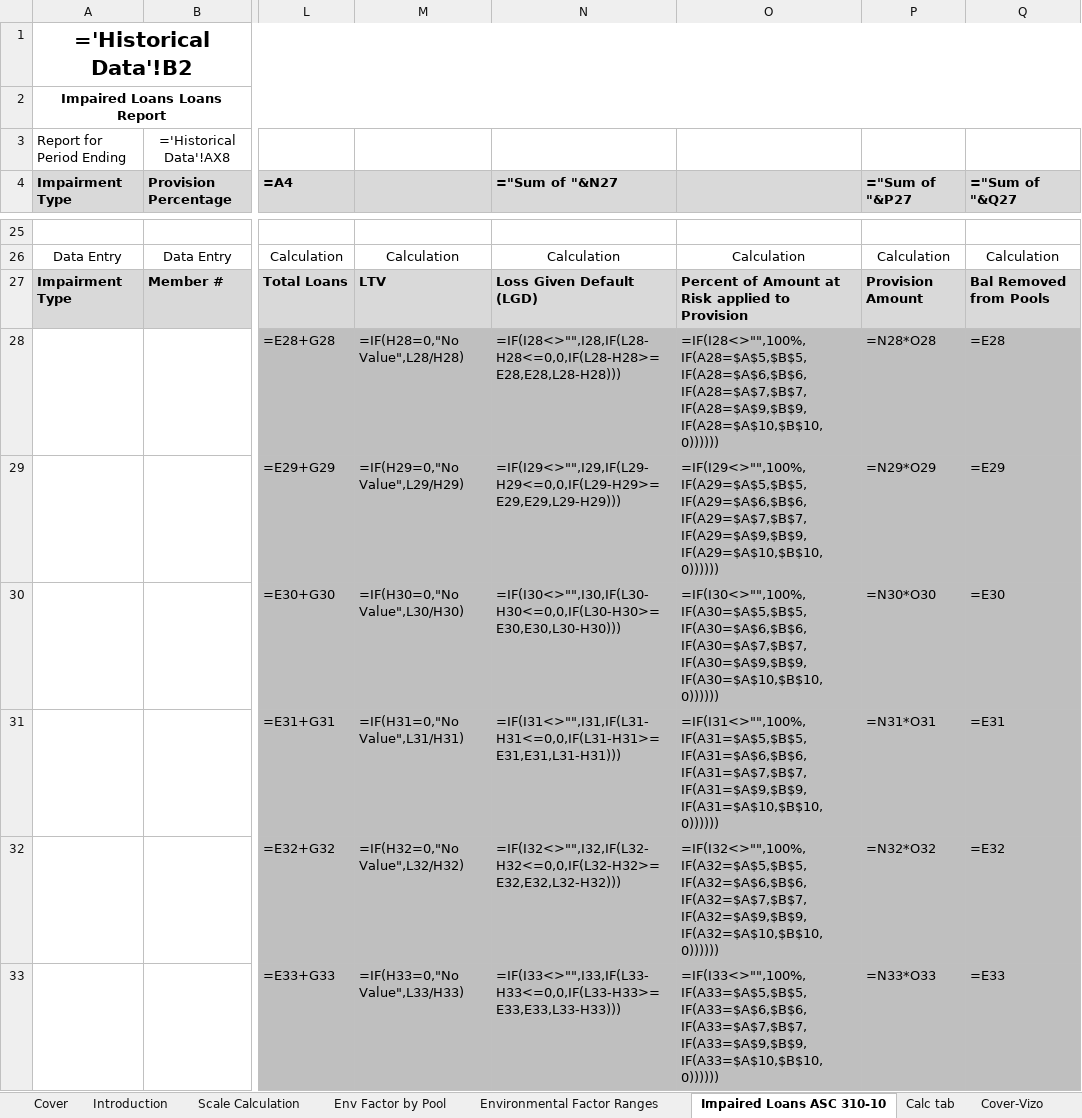
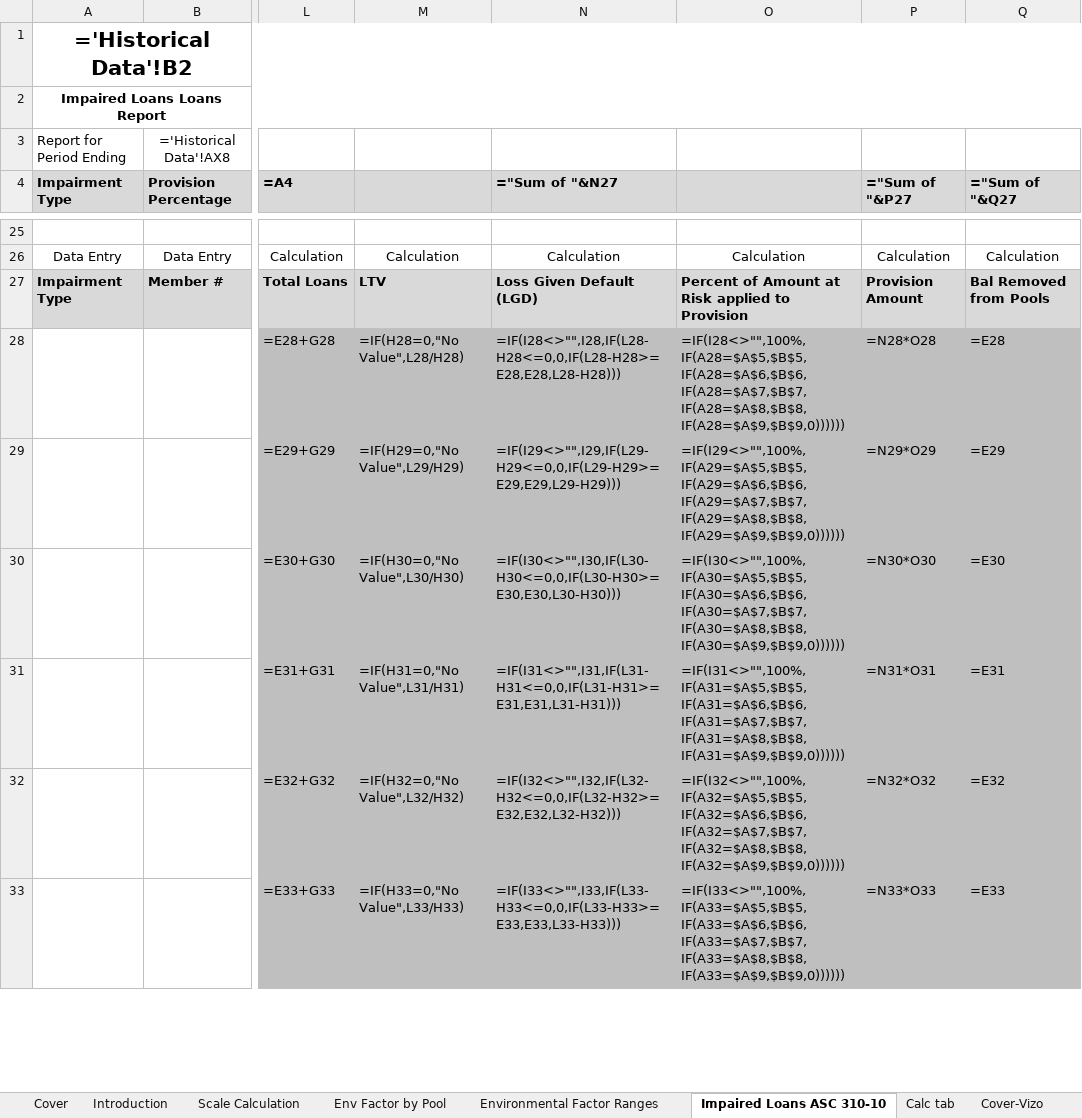
Before and after one commit to bevans-tctrisk/CECL, an Excel workbook: cecl_ui/data/scale/templates/2025_09_CECL_SCALE_template.xlsx, sheet Impaired Loans ASC 310-10, drawn as a sheet; only a part is shown, gaps mark what is left out; values as stored, in another font and other column widths than the file's, no borders; formulas without a stored value are shown as written; conditional formats not drawn; the diff covers the shown part only; the diff names each change by its address in the sheet, - before the commit and + after, or states it on an @@ line.

Commit message:
SCALE: reports engine -- impaired-tab repair/empty-state, layout, 5300 backfill
SCALE report-generation core: impaired_loader gains impaired-tab formula repairs (TCT provision %, Vizo Total-Loans/LTV, summary SUMIF totals), empty-state note + unused-row hiding, and data-start-row/placeholder-row detection; new tct_change_analysis and vizo_layout helpers; lol_writer/runner/vizo_explanation_formatter updates; solr_5300_backfill enhancements; refreshed 2025_06/09/12 + 2026_03 SCALE .xlsx templates. Compiles; SCALE reports verified working by Brian.

```diff
--- a/cecl_ui/data/scale/templates/2025_09_CECL_SCALE_template.xlsx (sheet Impaired Loans ASC 310-10)
+++ b/cecl_ui/data/scale/templates/2025_09_CECL_SCALE_template.xlsx (sheet Impaired Loans ASC 310-10)
-O28: =IF(I28<>"",100%,IF(A28=$A$5,$B$5,IF(A28=$A$6,$B$6,IF(A28=$A$7,$B$7,IF(A28=$A$9,$B$9,IF(A28=$A$10,$B$10,0))))))
+O28: =IF(I28<>"",100%,IF(A28=$A$5,$B$5,IF(A28=$A$6,$B$6,IF(A28=$A$7,$B$7,IF(A28=$A$8,$B$8,IF(A28=$A$9,$B$9,0))))))
-O29: =IF(I29<>"",100%,IF(A29=$A$5,$B$5,IF(A29=$A$6,$B$6,IF(A29=$A$7,$B$7,IF(A29=$A$9,$B$9,IF(A29=$A$10,$B$10,0))))))
+O29: =IF(I29<>"",100%,IF(A29=$A$5,$B$5,IF(A29=$A$6,$B$6,IF(A29=$A$7,$B$7,IF(A29=$A$8,$B$8,IF(A29=$A$9,$B$9,0))))))
-O30: =IF(I30<>"",100%,IF(A30=$A$5,$B$5,IF(A30=$A$6,$B$6,IF(A30=$A$7,$B$7,IF(A30=$A$9,$B$9,IF(A30=$A$10,$B$10,0))))))
+O30: =IF(I30<>"",100%,IF(A30=$A$5,$B$5,IF(A30=$A$6,$B$6,IF(A30=$A$7,$B$7,IF(A30=$A$8,$B$8,IF(A30=$A$9,$B$9,0))))))
-O31: =IF(I31<>"",100%,IF(A31=$A$5,$B$5,IF(A31=$A$6,$B$6,IF(A31=$A$7,$B$7,IF(A31=$A$9,$B$9,IF(A31=$A$10,$B$10,0))))))
+O31: =IF(I31<>"",100%,IF(A31=$A$5,$B$5,IF(A31=$A$6,$B$6,IF(A31=$A$7,$B$7,IF(A31=$A$8,$B$8,IF(A31=$A$9,$B$9,0))))))
-O32: =IF(I32<>"",100%,IF(A32=$A$5,$B$5,IF(A32=$A$6,$B$6,IF(A32=$A$7,$B$7,IF(A32=$A$9,$B$9,IF(A32=$A$10,$B$10,0))))))
+O32: =IF(I32<>"",100%,IF(A32=$A$5,$B$5,IF(A32=$A$6,$B$6,IF(A32=$A$7,$B$7,IF(A32=$A$8,$B$8,IF(A32=$A$9,$B$9,0))))))
-O33: =IF(I33<>"",100%,IF(A33=$A$5,$B$5,IF(A33=$A$6,$B$6,IF(A33=$A$7,$B$7,IF(A33=$A$9,$B$9,IF(A33=$A$10,$B$10,0))))))
+O33: =IF(I33<>"",100%,IF(A33=$A$5,$B$5,IF(A33=$A$6,$B$6,IF(A33=$A$7,$B$7,IF(A33=$A$8,$B$8,IF(A33=$A$9,$B$9,0))))))
```
Also changed, not shown: 379 edited cells elsewhere in this sheet, sheet Impaired Loans-Vizo, sheet Env Factor by Pool-Vizo, sheet Change Analysis, sheet Executive Summary-Vizo, sheet Cover-Vizo, sheet Scale Calculation-Vizo, 1 more sheet, other sheet tabs, hidden cells, charts or pictures, cecl_ui/data/scale/templates/2025_06_CECL_SCALE_template.xlsx, cecl_ui/data/scale/templates/2025_12_CECL_SCALE_template.xlsx, 8 other files.
